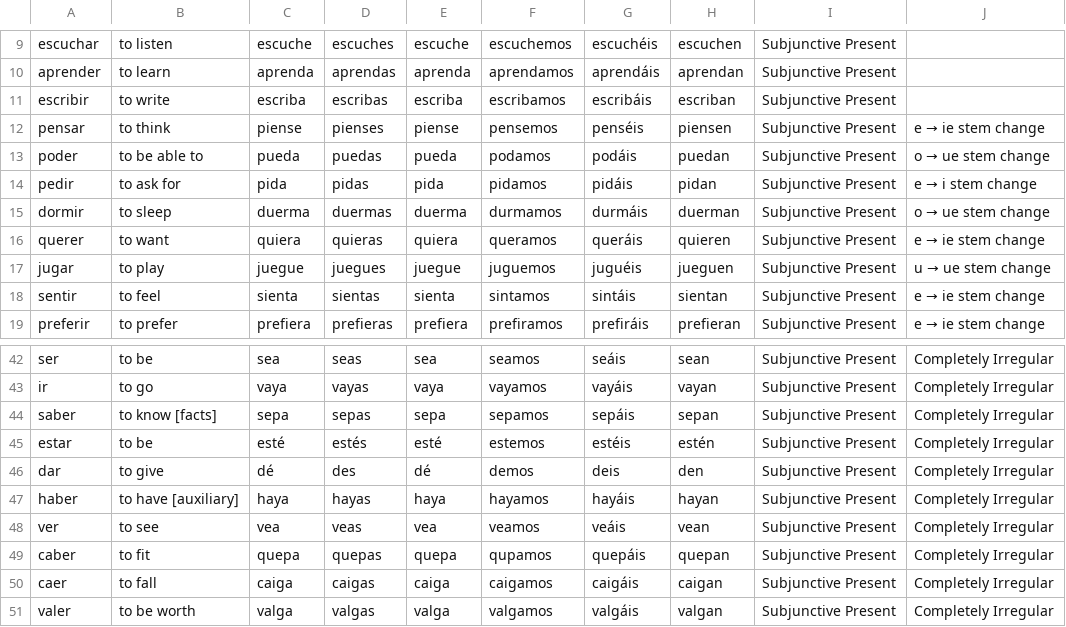
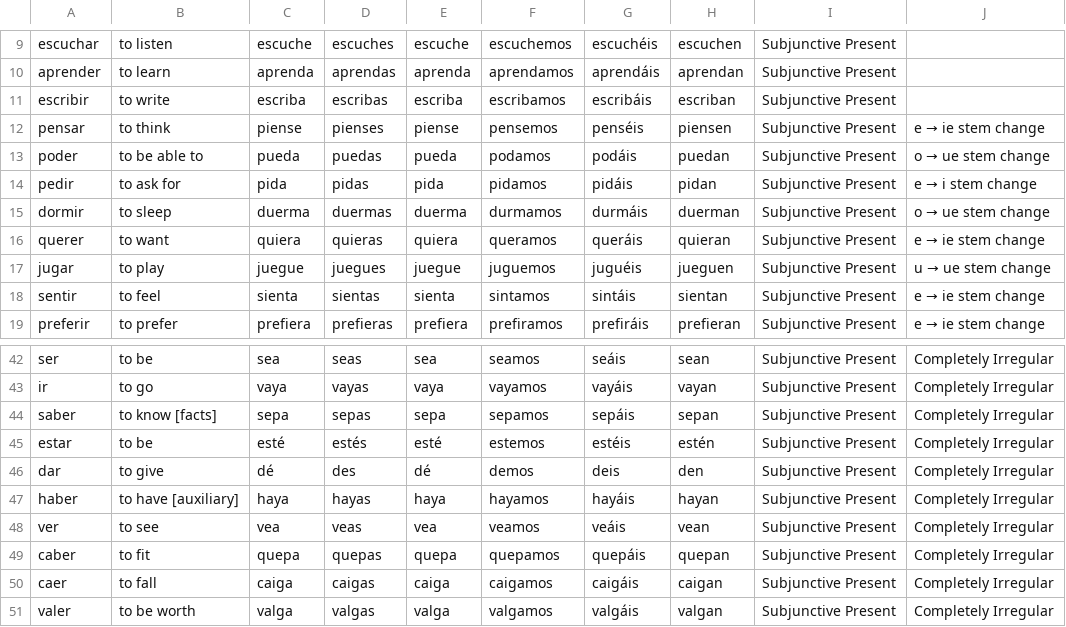
Before and after one commit to appleplectic/spanish-csv, a CSV file: subPres.csv, drawn as a sheet; only a part is shown, gaps mark what is left out.

Commit message:
Fixed minor error in subPres.csv

```diff
--- a/subPres.csv
+++ b/subPres.csv
@@ -15,3 +15,3 @@ pedir,to ask for,pida,pidas,pida,pidamos,pidáis,pidan,Subjunctive Present,e →
 dormir,to sleep,duerma,duermas,duerma,durmamos,durmáis,duerman,Subjunctive Present,o → ue stem change
-querer,to want,quiera,quieras,quiera,queramos,queráis,quieren,Subjunctive Present,e → ie stem change
+querer,to want,quiera,quieras,quiera,queramos,queráis,quieran,Subjunctive Present,e → ie stem change
 jugar,to play,juegue,juegues,juegue,juguemos,juguéis,jueguen,Subjunctive Present,u → ue stem change
@@ -48,3 +48,3 @@ haber,to have [auxiliary],haya,hayas,haya,hayamos,hayáis,hayan,Subjunctive Pres
 ver,to see,vea,veas,vea,veamos,veáis,vean,Subjunctive Present,Completely Irregular
-caber,to fit,quepa,quepas,quepa,qupamos,quepáis,quepan,Subjunctive Present,Completely Irregular
+caber,to fit,quepa,quepas,quepa,quepamos,quepáis,quepan,Subjunctive Present,Completely Irregular
 caer,to fall,caiga,caigas,caiga,caigamos,caigáis,caigan,Subjunctive Present,Completely Irregular
```
